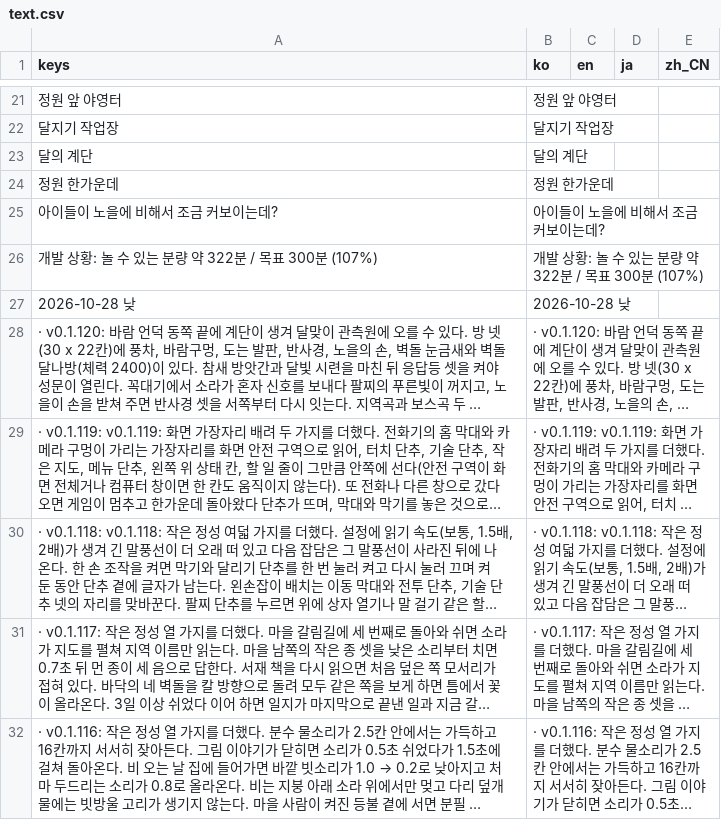
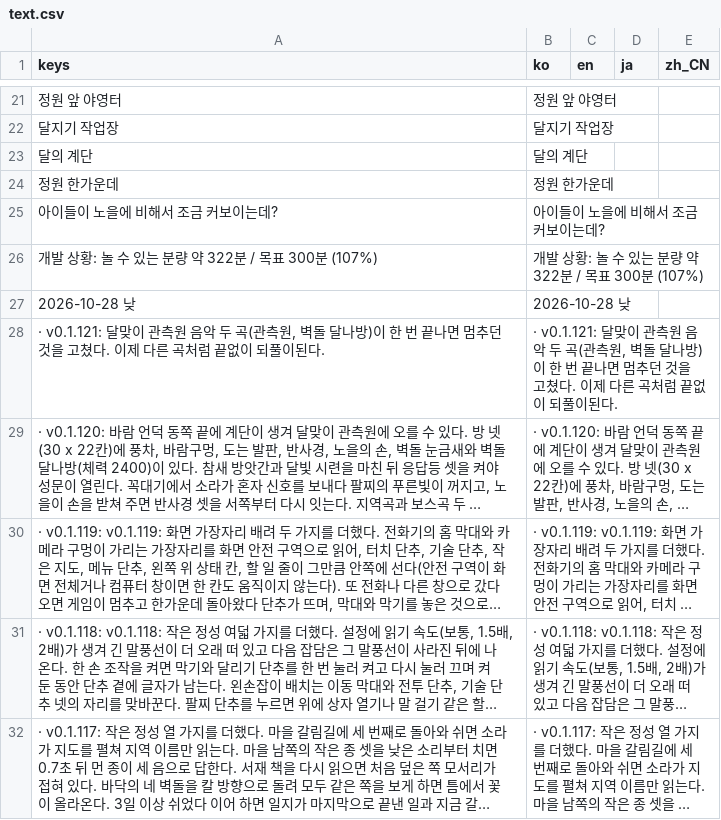
Before and after one commit to destory1984/the-crown-oddity, a CSV file: godot/i18n/text.csv, drawn as a sheet; only a part is shown, gaps mark what is left out; the shorter side is filled out with more unchanged rows; long unchanged cells end in …; the diff names each change by its address in the sheet, - before the commit and + after, or states it on an @@ line.

```diff
--- a/godot/i18n/text.csv
+++ b/godot/i18n/text.csv
+row 28: · v0.1.121: 달맞이 관측원 음악 두 곡(관측원, 벽돌 달나방)이 한 번 끝나면 멈추던 것을 고쳤다. 이제 다른 곡처럼 끝없이 되풀이된다. | · v0.1.121: 달맞이 관측원 음악 두 곡(관측원, 벽돌 달나방)이 한 번 끝나면 멈추던 것을 고쳤다. 이제 다른 곡처럼 끝없이 되풀이된다.
```
Also changed, not shown: 8 other files.
